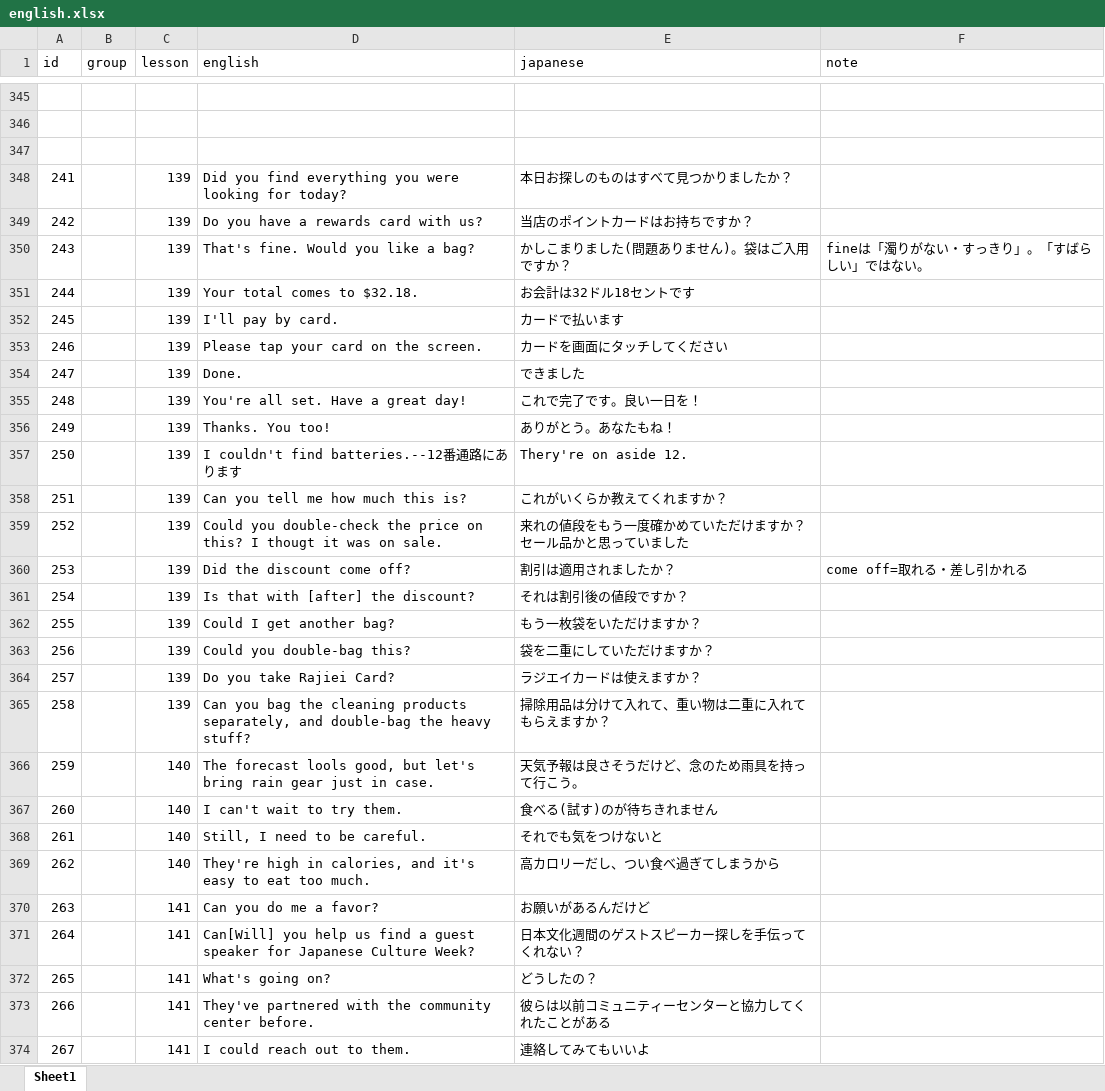
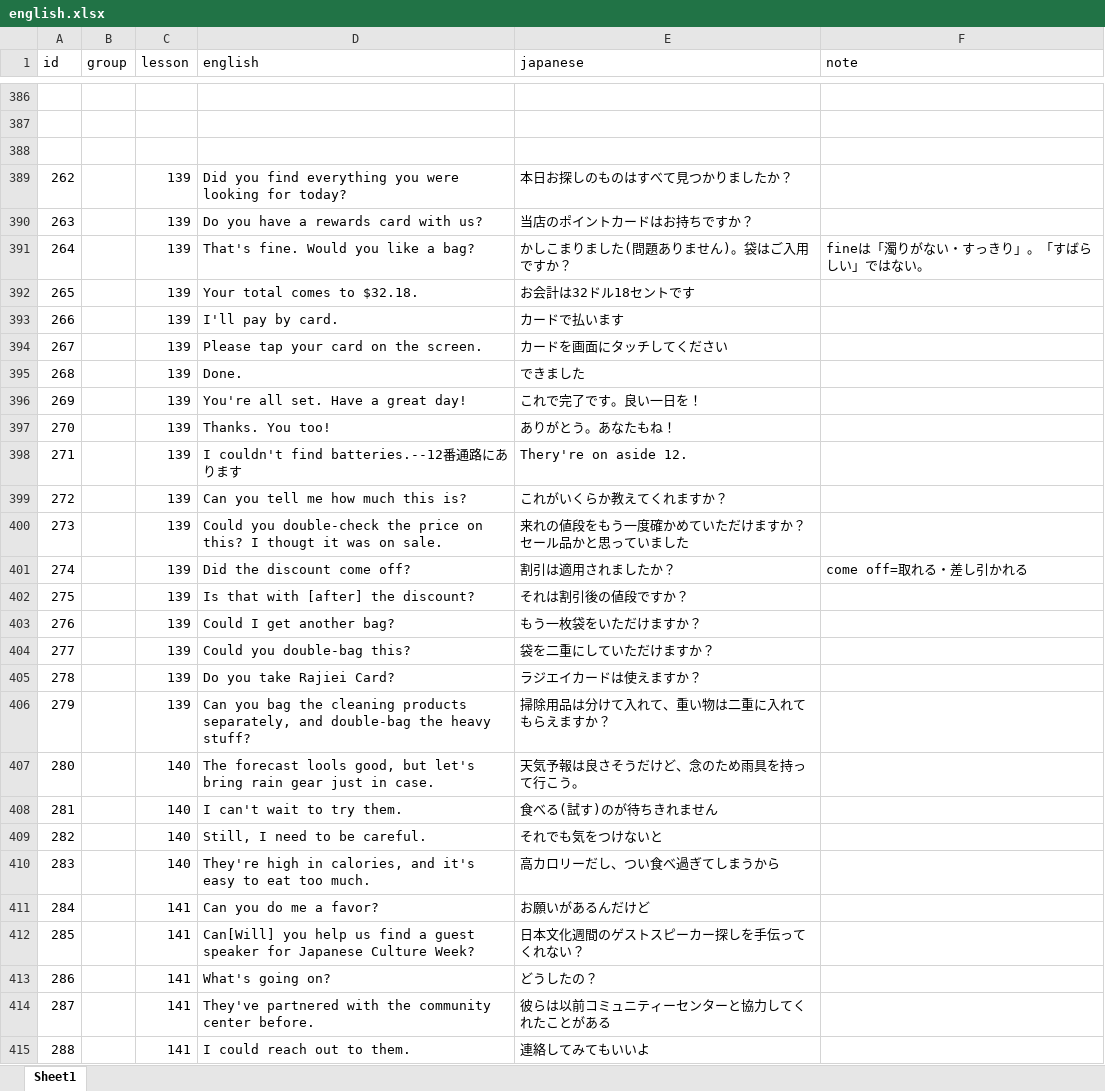
Before and after one commit to ryooo246-art/english-speaking, an Excel workbook: english.xlsx, sheet Sheet1, drawn as a sheet; only a part is shown, gaps mark what is left out; values as stored, in another font and other column widths than the file's, no borders; addresses are those after the commit; the diff covers the shown part only; the diff names each change by its address in the sheet, - before the commit and + after, or states it on an @@ line.

```diff
--- a/english.xlsx (sheet Sheet1)
+++ b/english.xlsx (sheet Sheet1)
-A389 (id): 241
+A389 (id): 262
-A390 (id): 242
+A390 (id): 263
-A391 (id): 243
+A391 (id): 264
-A392 (id): 244
+A392 (id): 265
-A393 (id): 245
+A393 (id): 266
-A394 (id): 246
+A394 (id): 267
-A395 (id): 247
+A395 (id): 268
-A396 (id): 248
+A396 (id): 269
-A397 (id): 249
+A397 (id): 270
-A398 (id): 250
+A398 (id): 271
-A399 (id): 251
+A399 (id): 272
-A400 (id): 252
+A400 (id): 273
-A401 (id): 253
+A401 (id): 274
-A402 (id): 254
+A402 (id): 275
-A403 (id): 255
+A403 (id): 276
-A404 (id): 256
+A404 (id): 277
-A405 (id): 257
+A405 (id): 278
-A406 (id): 258
+A406 (id): 279
-A407 (id): 259
+A407 (id): 280
-A408 (id): 260
+A408 (id): 281
-A409 (id): 261
+A409 (id): 282
-A410 (id): 262
+A410 (id): 283
-A411 (id): 263
+A411 (id): 284
-A412 (id): 264
+A412 (id): 285
-A413 (id): 265
+A413 (id): 286
-A414 (id): 266
+A414 (id): 287
-A415 (id): 267
+A415 (id): 288
```
Also changed, not shown: other rows of this sheet.
